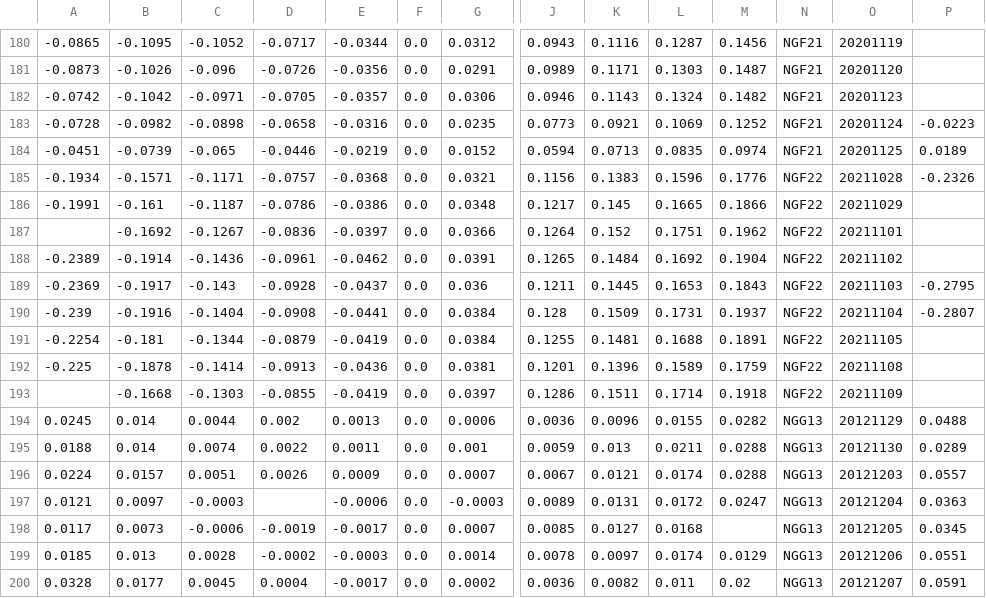
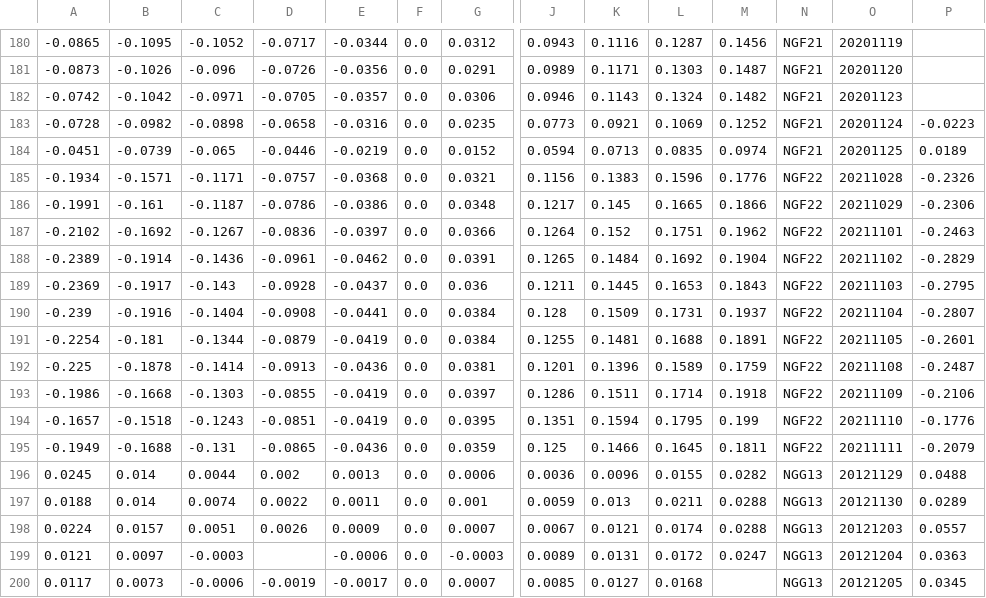
Before and after one commit to bgithub1/dashgrid, a CSV file: dashgrid/df_iv_skew_NG.csv, drawn as a sheet; only a part is shown, gaps mark what is left out; the shorter side is filled out with more unchanged rows; rows hold the shown columns only; the diff names each change by its address in the sheet, - before the commit and + after, or states it on an @@ line.

```diff
--- a/dashgrid/df_iv_skew_NG.csv
+++ b/dashgrid/df_iv_skew_NG.csv
-P186: (empty)
+P186: -0.2306
-A187: (empty)
+A187: -0.2102
-P187: (empty)
+P187: -0.2463
-P188: (empty)
+P188: -0.2829
-P191: (empty)
+P191: -0.2601
-P192: (empty)
+P192: -0.2487
-A193: (empty)
+A193: -0.1986
-P193: (empty)
+P193: -0.2106
+row 194: -0.1657 | -0.1518 | -0.1243 | -0.0851 | -0.0419 | 0.0 | 0.0395 | 0.1351 | 0.1594 | 0.1795 | 0.199 | NGF22 | 20211110 | -0.1776
+row 195: -0.1949 | -0.1688 | -0.131 | -0.0865 | -0.0436 | 0.0 | 0.0359 | 0.125 | 0.1466 | 0.1645 | 0.1811 | NGF22 | 20211111 | -0.2079
```
Also changed, not shown: dashgrid/df_iv_skew_CL.csv, dashgrid/df_iv_skew_ES.csv, 3 other files.
